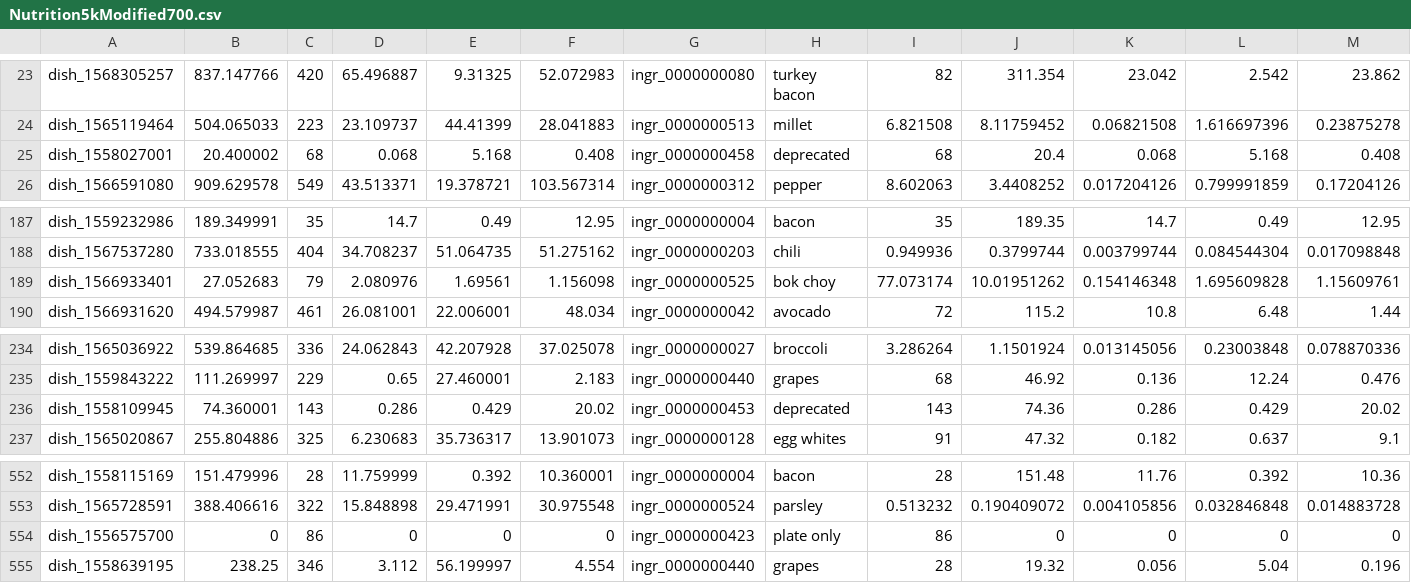
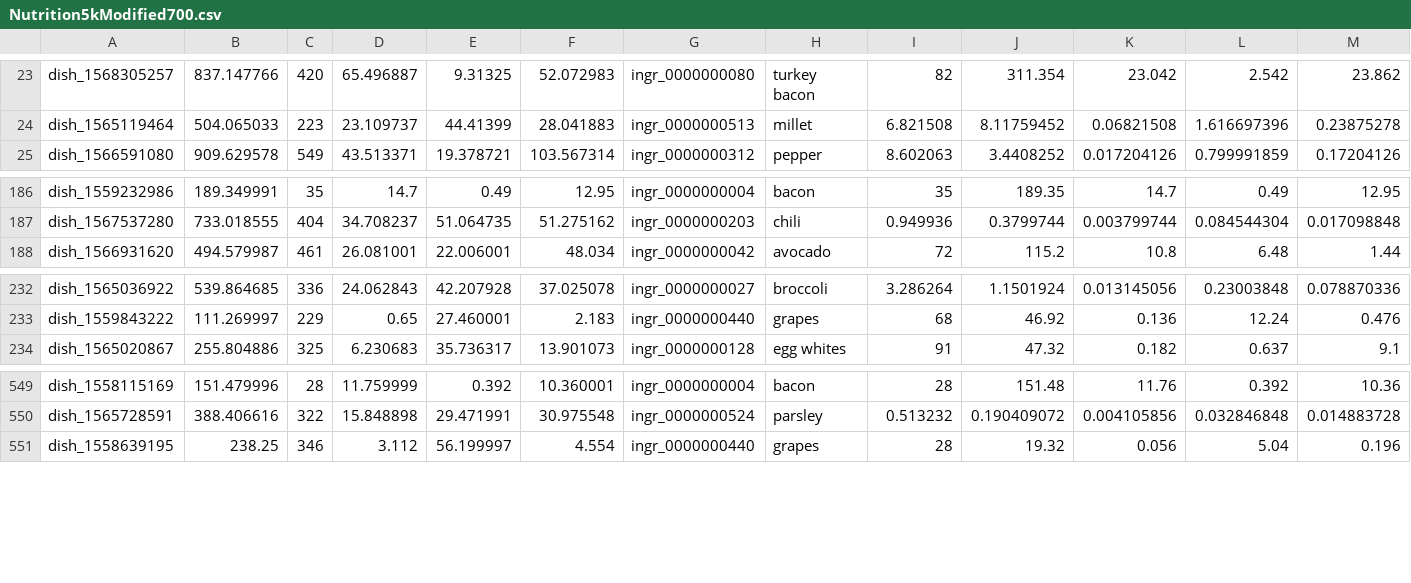
Before and after one commit to RotemGeva226/GlycemicLoad, a CSV file: Portions Estimation/data/raw/Nutrition5kModified700.csv, drawn as a sheet; only a part is shown, gaps mark what is left out; rows hold the shown columns only; the diff names each change by its address in the sheet, - before the commit and + after, or states it on an @@ line.

Commit message:
Remove deprecated and redundant dish entries
Deprecated dish entries were removed from the Nutrition5kModified700.csv file to clean the dataset and ensure the data's relevance and accuracy. This change simplifies the file and reduces unnecessary clutter for easier data processing and analysis.

```diff
--- a/Portions Estimation/data/raw/Nutrition5kModified700.csv
+++ b/Portions Estimation/data/raw/Nutrition5kModified700.csv
-row 25: dish_1558027001 | 20.400002 | 68 | 0.068 | 5.168 | 0.408 | ingr_0000000458 | deprecated | 68 | 20.4 | 0.068 | 5.168 | 0.408
-row 189: dish_1566933401 | 27.052683 | 79 | 2.080976 | 1.69561 | 1.156098 | ingr_0000000525 | bok choy | 77.073174 | 10.01951262 | 0.154146348 | 1.695609828 | 1.15609761
-row 236: dish_1558109945 | 74.360001 | 143 | 0.286 | 0.429 | 20.02 | ingr_0000000453 | deprecated | 143 | 74.36 | 0.286 | 0.429 | 20.02
-row 554: dish_1556575700 | 0 | 86 | 0 | 0 | 0 | ingr_0000000423 | plate only | 86 | 0 | 0 | 0 | 0
```
